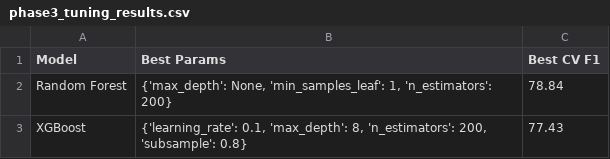
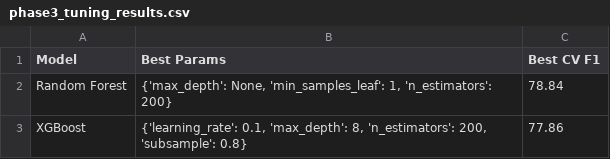
Before and after one commit to elbse/ml_project, a CSV file: results/phase3_tuning_results.csv, drawn as a sheet.

Commit message:
phase3

```diff
--- a/results/phase3_tuning_results.csv
+++ b/results/phase3_tuning_results.csv
@@ -2,2 +2,2 @@ Model,Best Params,Best CV F1
 Random Forest,"{'max_depth': None, 'min_samples_leaf': 1, 'n_estimators': 200}",78.84
-XGBoost,"{'learning_rate': 0.1, 'max_depth': 8, 'n_estimators': 200, 'subsample': 0.8}",77.43
+XGBoost,"{'learning_rate': 0.1, 'max_depth': 8, 'n_estimators': 200, 'subsample': 0.8}",77.86
```
Also changed, not shown: 1 other file.
